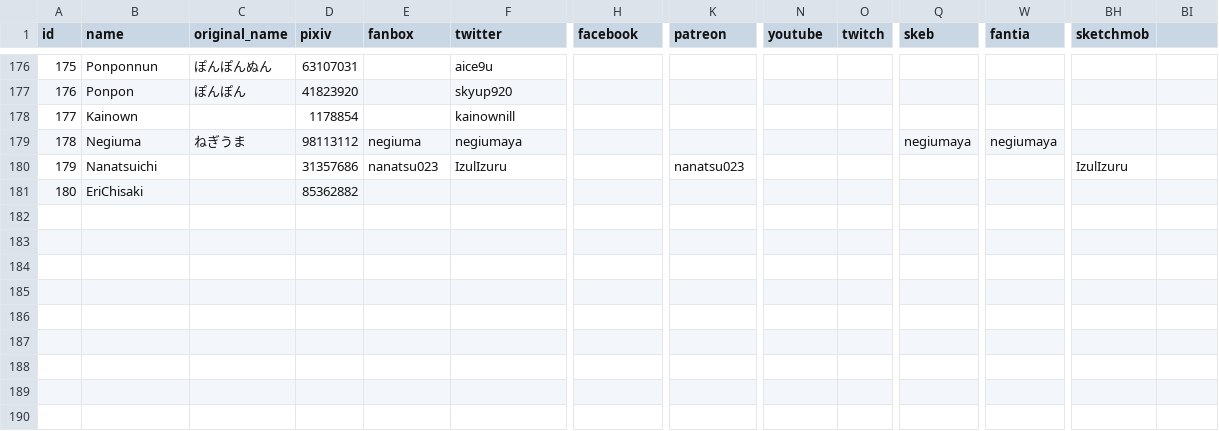
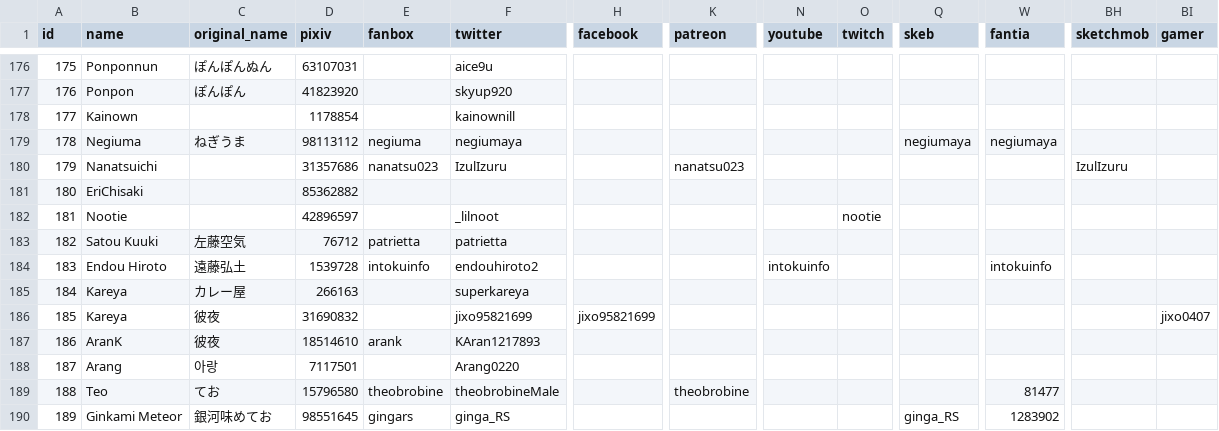
Before and after one commit to MrGreenSmile/JJap-Booru, a CSV file: tagger/tagger.csv, drawn as a sheet; only a part is shown, gaps mark what is left out; rows hold the shown columns only; the diff names each change by its address in the sheet, - before the commit and + after, or states it on an @@ line.

```diff
--- a/tagger/tagger.csv
+++ b/tagger/tagger.csv
-BI1: (empty)
+BI1: gamer
+row 182: 181 | Nootie |  | 42896597 |  | _lilnoot |  |  |  | nootie
+row 183: 182 | Satou Kuuki | 左藤空気 | 76712 | patrietta | patrietta
+row 184: 183 | Endou Hiroto | 遠藤弘土 | 1539728 | intokuinfo | endouhiroto2 |  |  | intokuinfo |  |  | intokuinfo
+row 185: 184 | Kareya | カレー屋 | 266163 |  | superkareya
+row 186: 185 | Kareya | 彼夜 | 31690832 |  | jixo95821699 | jixo95821699 |  |  |  |  |  |  | jixo0407
+row 187: 186 | AranK | 彼夜 | 18514610 | arank | KAran1217893
+row 188: 187 | Arang | 아랑 | 7117501 |  | Arang0220
+row 189: 188 | Teo | てお | 15796580 | theobrobine | theobrobineMale |  | theobrobine |  |  |  | 81477
+row 190: 189 | Ginkami Meteor | 銀河味めてお | 98551645 | gingars | ginga_RS |  |  |  |  | ginga_RS | 1283902
```
Also changed, not shown: 4 other files.
